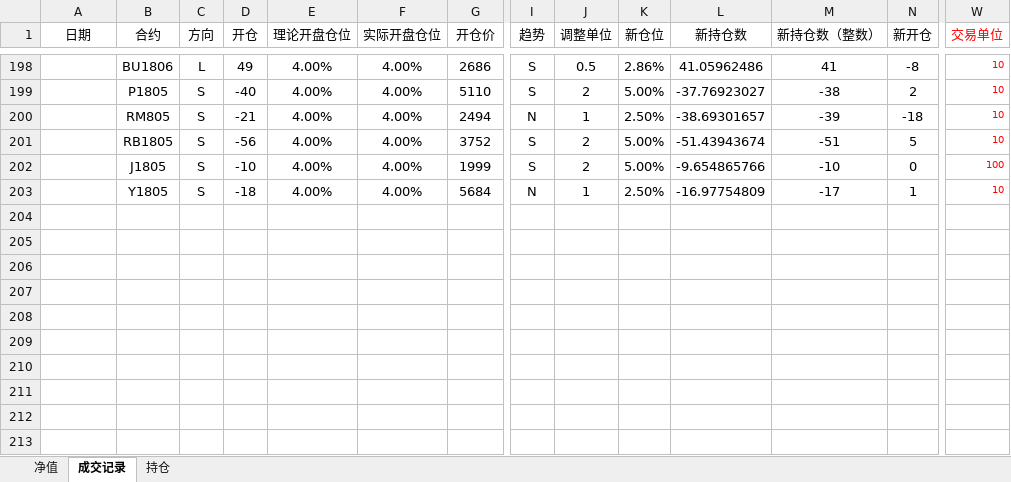
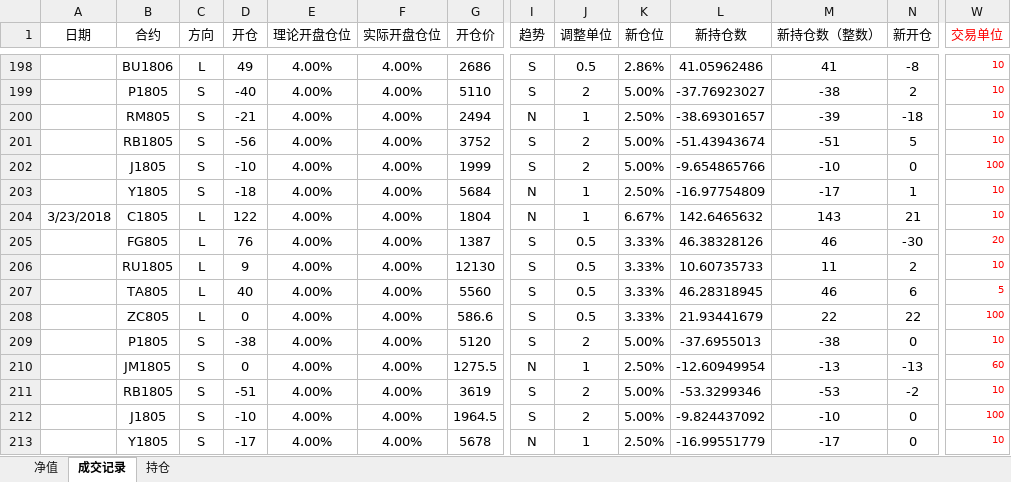
Before and after one commit to ildhj0116/Work, an Excel workbook: Simulation_Trade/Basis/Simulation_Basis.xlsx, sheet 成交记录, drawn as a sheet; only a part is shown, gaps mark what is left out; values as stored, in another font and other column widths than the file's, no borders; rows hold the shown columns only; the diff names each change by its address in the sheet, - before the commit and + after, or states it on an @@ line.

```diff
--- a/Simulation_Trade/Basis/Simulation_Basis.xlsx (sheet 成交记录)
+++ b/Simulation_Trade/Basis/Simulation_Basis.xlsx (sheet 成交记录)
+row 204: 3/23/2018 | C1805 | L | 122 | 4.00% | 4.00% | 1804 | N | 1 | 6.67% | 142.6465632 | 143 | 21 | 10
+row 205:  | FG805 | L | 76 | 4.00% | 4.00% | 1387 | S | 0.5 | 3.33% | 46.38328126 | 46 | -30 | 20
+row 206:  | RU1805 | L | 9 | 4.00% | 4.00% | 12130 | S | 0.5 | 3.33% | 10.60735733 | 11 | 2 | 10
+row 207:  | TA805 | L | 40 | 4.00% | 4.00% | 5560 | S | 0.5 | 3.33% | 46.28318945 | 46 | 6 | 5
+row 208:  | ZC805 | L | 0 | 4.00% | 4.00% | 586.6 | S | 0.5 | 3.33% | 21.93441679 | 22 | 22 | 100
+row 209:  | P1805 | S | -38 | 4.00% | 4.00% | 5120 | S | 2 | 5.00% | -37.6955013 | -38 | 0 | 10
+row 210:  | JM1805 | S | 0 | 4.00% | 4.00% | 1275.5 | N | 1 | 2.50% | -12.60949954 | -13 | -13 | 60
+row 211:  | RB1805 | S | -51 | 4.00% | 4.00% | 3619 | S | 2 | 5.00% | -53.3299346 | -53 | -2 | 10
+row 212:  | J1805 | S | -10 | 4.00% | 4.00% | 1964.5 | S | 2 | 5.00% | -9.824437092 | -10 | 0 | 100
+row 213:  | Y1805 | S | -17 | 4.00% | 4.00% | 5678 | N | 1 | 2.50% | -16.99551779 | -17 | 0 | 10
```
Also changed, not shown: sheet 净值, charts or pictures, Simulation_Trade/Basis/基差表/基差表(修正基差版本).xlsm, Simulation_Trade/Trend/SimulationTrading_try_vba.xlsm, 2 other files.
